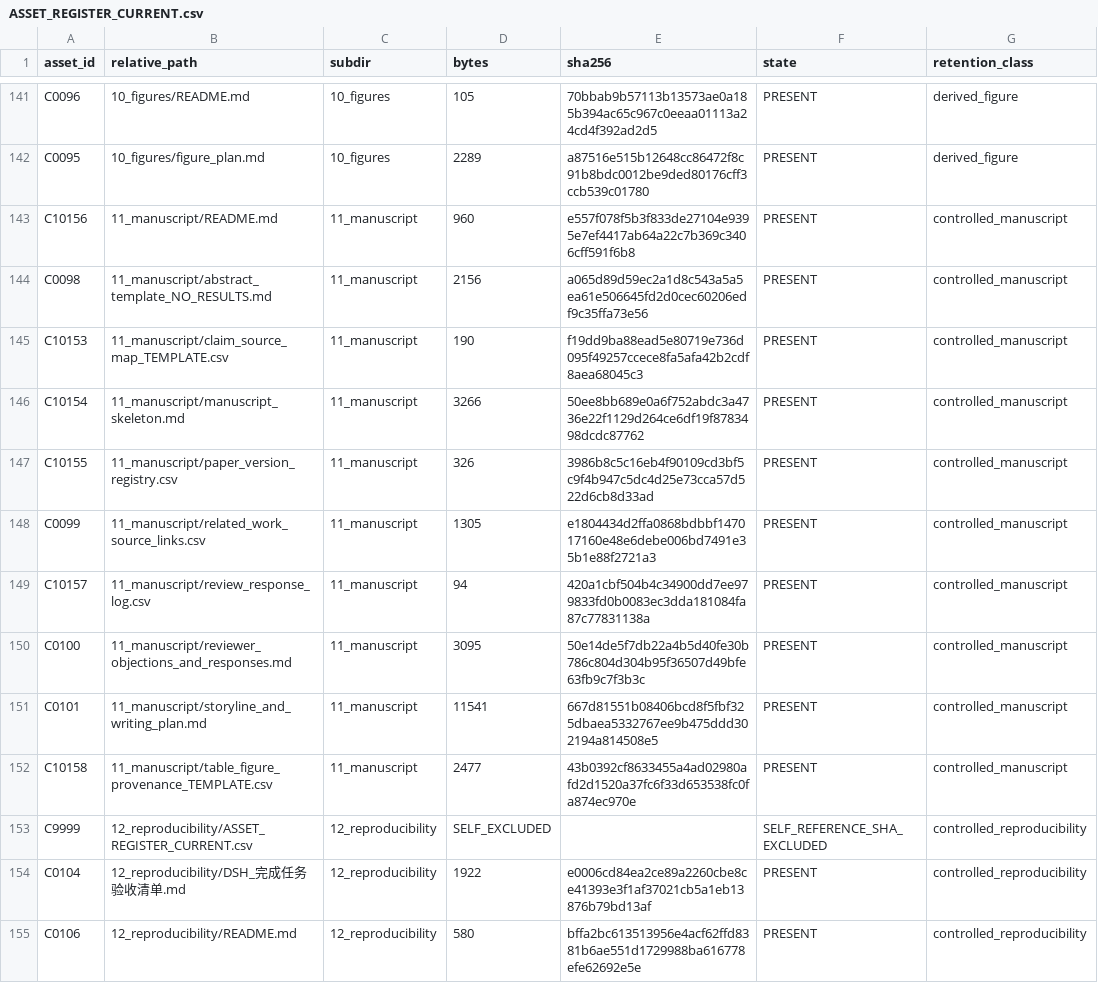
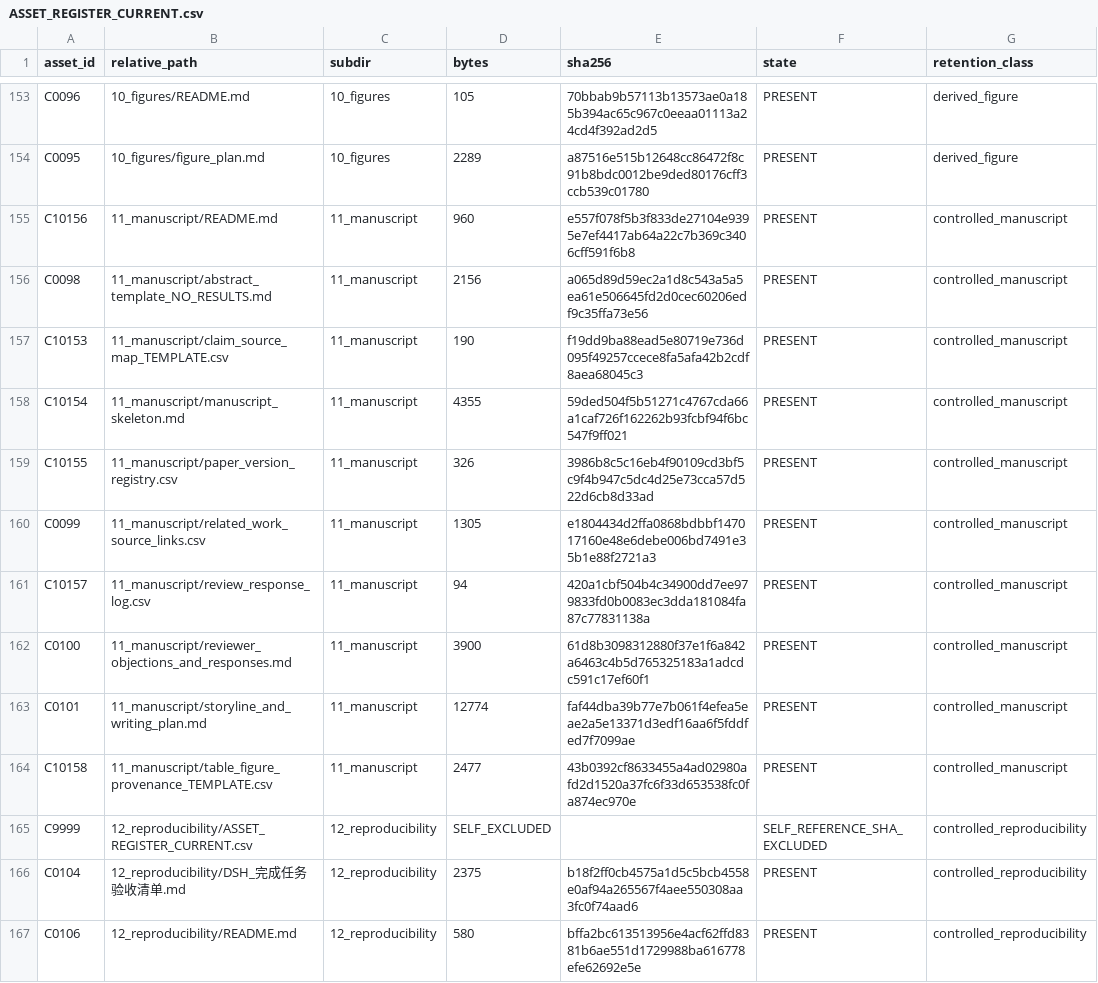
Before and after one commit to w1-23/QAagent, a CSV file: experiments/citrus_scholar_citation60/12_reproducibility/ASSET_REGISTER_CURRENT.csv, drawn as a sheet; only a part is shown, gaps mark what is left out; addresses are those after the commit; the diff covers the shown part only; the diff names each change by its address in the sheet, - before the commit and + after, or states it on an @@ line.

```diff
--- a/experiments/citrus_scholar_citation60/12_reproducibility/ASSET_REGISTER_CURRENT.csv
+++ b/experiments/citrus_scholar_citation60/12_reproducibility/ASSET_REGISTER_CURRENT.csv
-D158 (bytes): 3266
+D158 (bytes): 4355
-E158 (sha256): 50ee8bb689e0a6f752abdc3a4736e22f1129d264ce6df19f8783498dcdc87762
+E158 (sha256): 59ded504f5b51271c4767cda66a1caf726f162262b93fcbf94f6bc547f9ff021
-D162 (bytes): 3095
+D162 (bytes): 3900
-E162 (sha256): 50e14de5f7db22a4b5d40fe30b786c804d304b95f36507d49bfe63fb9c7f3b3c
+E162 (sha256): 61d8b3098312880f37e1f6a842a6463c4b5d765325183a1adcdc591c17ef60f1
-D163 (bytes): 11541
+D163 (bytes): 12774
-E163 (sha256): 667d81551b08406bcd8f5fbf325dbaea5332767ee9b475ddd302194a814508e5
+E163 (sha256): faf44dba39b77e7b061f4efea5eae2a5e13371d3edf16aa6f5fddfed7f7099ae
-D166 (bytes): 1922
+D166 (bytes): 2375
-E166 (sha256): e0006cd84ea2ce89a2260cbe8ce41393e3f1af37021cb5a1eb13876b79bd13af
+E166 (sha256): b18f2ff0cb4575a1d5c5bcb4558e0af94a265567f4aee550308aa3fc0f74aad6
```
Also changed, not shown: 12 added rows and 64 edited cells elsewhere in this file, experiments/citrus_scholar_citation60/00_protocol/03_实验资产与数据留存台账.csv, experiments/citrus_scholar_citation60/00_protocol/change_log.csv, 45 other files.
